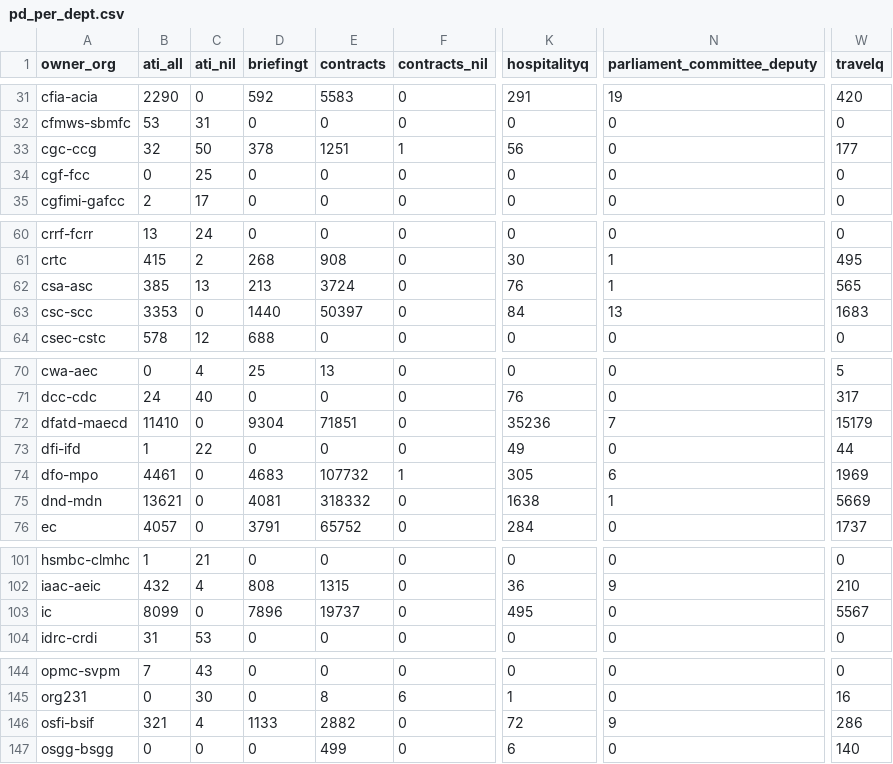
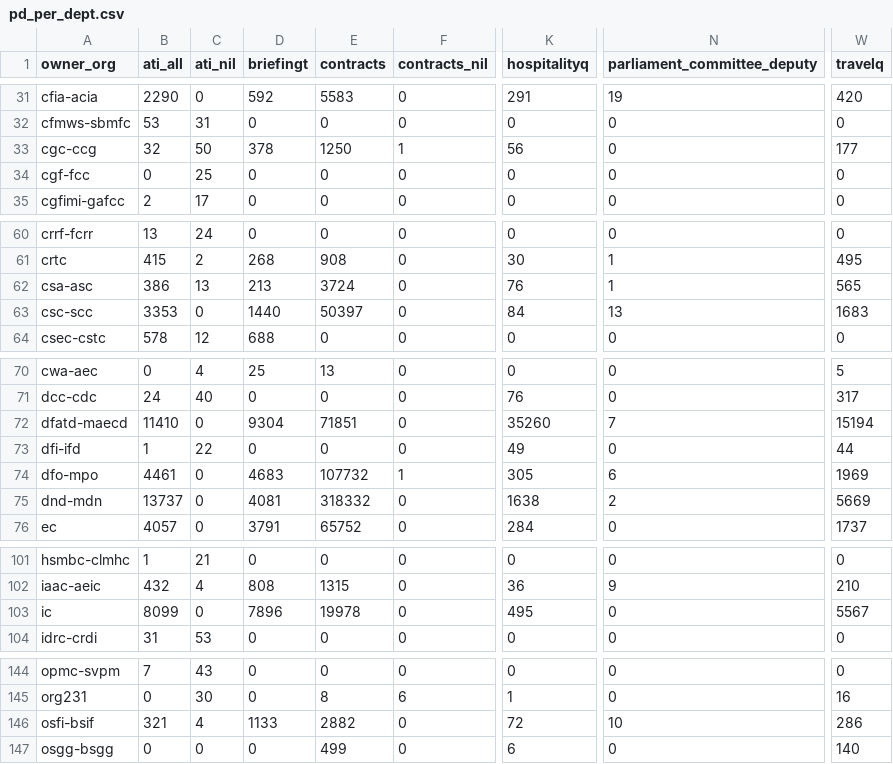
Before and after one commit to PatLittle/analytics-corporate-reporting, a CSV file: Corporate_reporting/pd_count/pd_per_dept.csv, drawn as a sheet; only a part is shown, gaps mark what is left out; the diff names each change by its address in the sheet, - before the commit and + after, or states it on an @@ line.

```diff
--- a/Corporate_reporting/pd_count/pd_per_dept.csv
+++ b/Corporate_reporting/pd_count/pd_per_dept.csv
-E33 (contracts): 1251
+E33 (contracts): 1250
-B62 (ati_all): 385
+B62 (ati_all): 386
-K72 (hospitalityq): 35236
+K72 (hospitalityq): 35260
-W72 (travelq): 15179
+W72 (travelq): 15194
-B75 (ati_all): 13621
+B75 (ati_all): 13737
-N75 (parliament_committee_deputy): 1
+N75 (parliament_committee_deputy): 2
-E103 (contracts): 19737
+E103 (contracts): 19978
-N146 (parliament_committee_deputy): 9
+N146 (parliament_committee_deputy): 10
```
Also changed, not shown: Corporate_reporting/pd_count/all_pd.csv, Corporate_reporting/pd_count/nonstruc_pd.csv, 2 other files.
